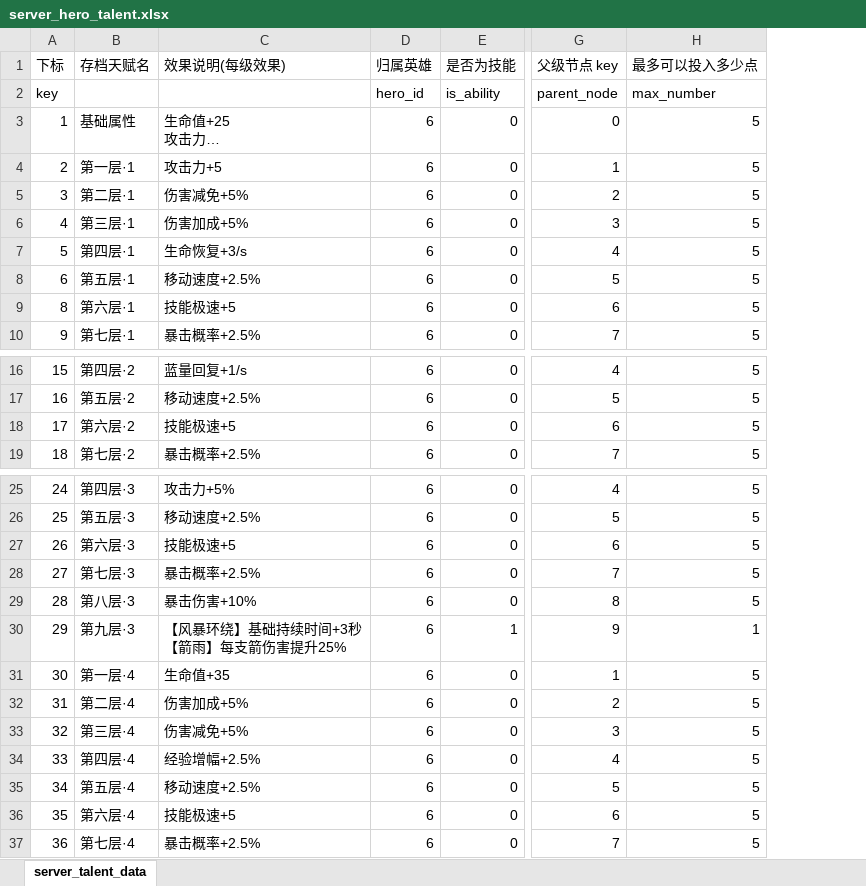
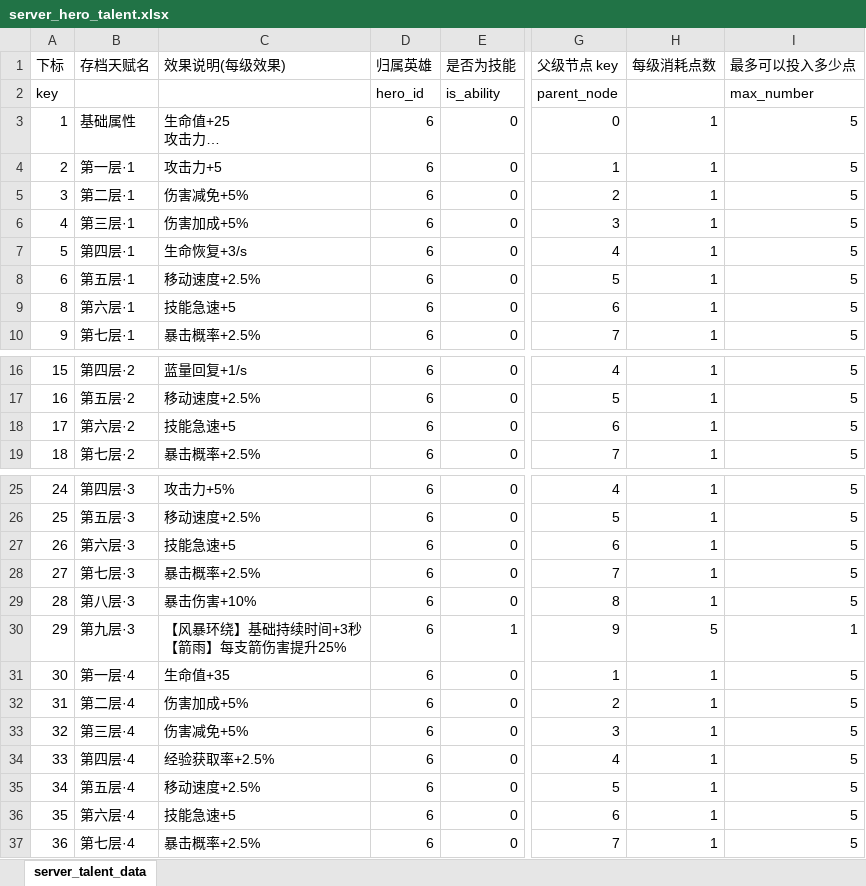
Before and after one commit to YPYT1/nobody, an Excel workbook: excels/config/server/hero/server_hero_talent.xlsx, sheet server_talent_data, drawn as a sheet; only a part is shown, gaps mark what is left out; long unchanged cells end in …; values as stored, in another font and other column widths than the file's, no cell formats; conditional formats not drawn; the diff covers the shown part only; the diff names each change by its address in the sheet, - before the commit and + after, or states it on an @@ line.

```diff
--- a/excels/config/server/hero/server_hero_talent.xlsx (sheet server_talent_data)
+++ b/excels/config/server/hero/server_hero_talent.xlsx (sheet server_talent_data)
+column H, rows 1-10: 每级消耗点数 |  | 1 | 1 | 1 | 1 | 1 | 1 | 1 | 1; rows 16-19: all 1; rows 25-37: 1 | 1 | 1 | 1 | 1 | 5 | 1 | 1 | 1 | 1 | 1 | 1 | 1
-C9: 技能极速+5
+C9: 技能急速+5
-C18: 技能极速+5
+C18: 技能急速+5
-C27: 技能极速+5
+C27: 技能急速+5
-C34: 经验增幅+2.5%
+C34: 经验获取率+2.5%
-C36: 技能极速+5
+C36: 技能急速+5
```
Also changed, not shown: 92 added rows and 1 edited cell elsewhere in this sheet, cell formats, 1 other file.
